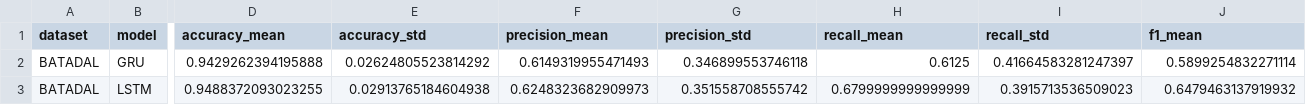
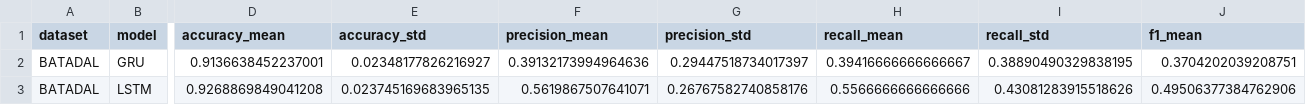
Before and after one commit to tayrubys/TimeSeries-Enhanced, a CSV file: results/outputs/batadal_deep_learning_seed_summary.csv, drawn as a sheet; only a part is shown, gaps mark what is left out; the diff covers the shown part only; the diff names each change by its address in the sheet, - before the commit and + after, or states it on an @@ line.

```diff
--- a/results/outputs/batadal_deep_learning_seed_summary.csv
+++ b/results/outputs/batadal_deep_learning_seed_summary.csv
-D2 (accuracy_mean): 0.9429262394195888
+D2 (accuracy_mean): 0.9136638452237001
-E2 (accuracy_std): 0.02624805523814292
+E2 (accuracy_std): 0.02348177826216927
-F2 (precision_mean): 0.6149319955471493
+F2 (precision_mean): 0.39132173994964636
-G2 (precision_std): 0.346899553746118
+G2 (precision_std): 0.29447518734017397
-H2 (recall_mean): 0.6125
+H2 (recall_mean): 0.39416666666666667
-I2 (recall_std): 0.41664583281247397
+I2 (recall_std): 0.38890490329838195
-J2 (f1_mean): 0.5899254832271114
+J2 (f1_mean): 0.3704202039208751
-D3 (accuracy_mean): 0.9488372093023255
+D3 (accuracy_mean): 0.9268869849041208
-E3 (accuracy_std): 0.02913765184604938
+E3 (accuracy_std): 0.023745169683965135
-F3 (precision_mean): 0.6248323682909973
+F3 (precision_mean): 0.5619867507641071
-G3 (precision_std): 0.351558708555742
+G3 (precision_std): 0.26767582740858176
-H3 (recall_mean): 0.6799999999999999
+H3 (recall_mean): 0.5566666666666666
-I3 (recall_std): 0.3915713536509023
+I3 (recall_std): 0.43081283915518626
-J3 (f1_mean): 0.6479463137919932
+J3 (f1_mean): 0.49506377384762906
```
Also changed, not shown: 2 edited cells elsewhere in this file, results/outputs/batadal_deep_learning_seed_results.csv, 2 other files.
